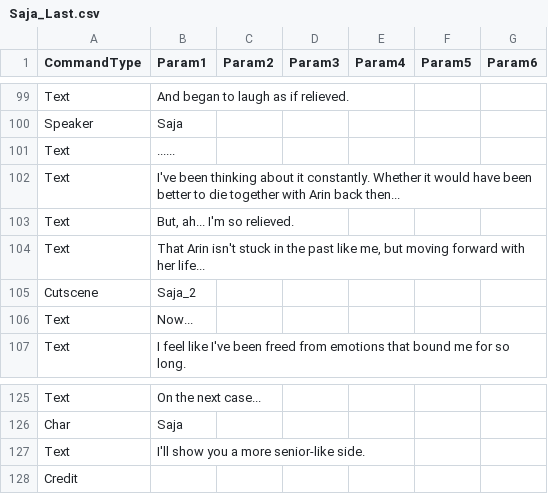
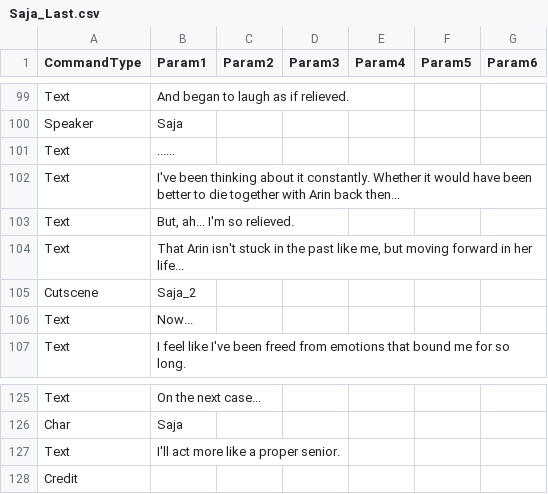
Before and after one commit to devAdaid/WaveStory, a CSV file: Assets/Resources/Dialogues_en/Saja_Last.csv, drawn as a sheet; only a part is shown, gaps mark what is left out; the diff covers the shown part only.

```diff
--- a/Assets/Resources/Dialogues_en/Saja_Last.csv
+++ b/Assets/Resources/Dialogues_en/Saja_Last.csv
@@ -103,3 +103,3 @@ Text,I've been thinking about it constantly. Whether it would have been better t
 Text,"But, ah... I'm so relieved.",,,,,
-Text,"That Arin isn't stuck in the past like me, but moving forward with her life...",,,,,
+Text,"That Arin isn't stuck in the past like me, but moving forward in her life...",,,,,
 Cutscene,Saja_2,,,,,
@@ -126,3 +126,3 @@ Text,On the next case...,,,,,
 Char,Saja,,,,,
-Text,I'll show you a more senior-like side.,,,,,
+Text,I'll act more like a proper senior.,,,,,
 Credit,,,,,,
```
Also changed, not shown: 6 edited cells elsewhere in this file.
